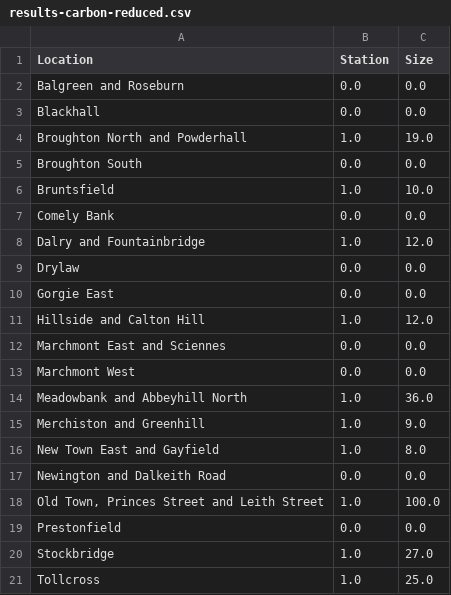
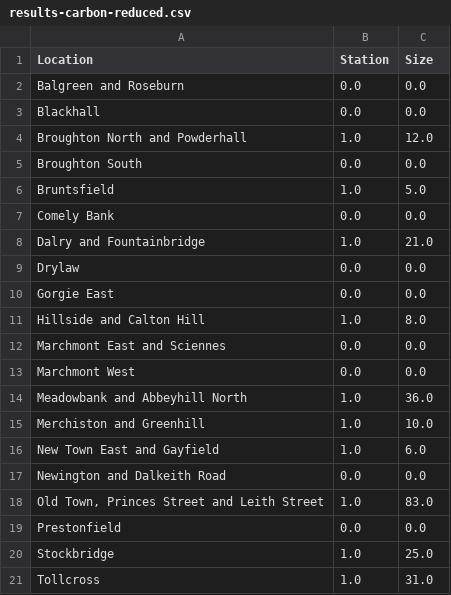
Before and after one commit to ZornitsaAsanska/MILP-Optimisation-E-scooter-Sharing-Scheme, a CSV file: results-carbon-reduced.csv, drawn as a sheet.

```diff
--- a/results-carbon-reduced.csv
+++ b/results-carbon-reduced.csv
@@ -3,10 +3,10 @@ Balgreen and Roseburn,0.0,0.0
 Blackhall,0.0,0.0
-Broughton North and Powderhall,1.0,19.0
+Broughton North and Powderhall,1.0,12.0
 Broughton South,0.0,0.0
-Bruntsfield,1.0,10.0
+Bruntsfield,1.0,5.0
 Comely Bank,0.0,0.0
-Dalry and Fountainbridge,1.0,12.0
+Dalry and Fountainbridge,1.0,21.0
 Drylaw,0.0,0.0
 Gorgie East,0.0,0.0
-Hillside and Calton Hill,1.0,12.0
+Hillside and Calton Hill,1.0,8.0
 Marchmont East and Sciennes,0.0,0.0
@@ -14,8 +14,8 @@ Marchmont West,0.0,0.0
 Meadowbank and Abbeyhill North,1.0,36.0
-Merchiston and Greenhill,1.0,9.0
-New Town East and Gayfield,1.0,8.0
+Merchiston and Greenhill,1.0,10.0
+New Town East and Gayfield,1.0,6.0
 Newington and Dalkeith Road,0.0,0.0
-"Old Town, Princes Street and Leith Street",1.0,100.0
+"Old Town, Princes Street and Leith Street",1.0,83.0
 Prestonfield,0.0,0.0
-Stockbridge,1.0,27.0
-Tollcross,1.0,25.0
+Stockbridge,1.0,25.0
+Tollcross,1.0,31.0
```
Also changed, not shown: 4 other files.
